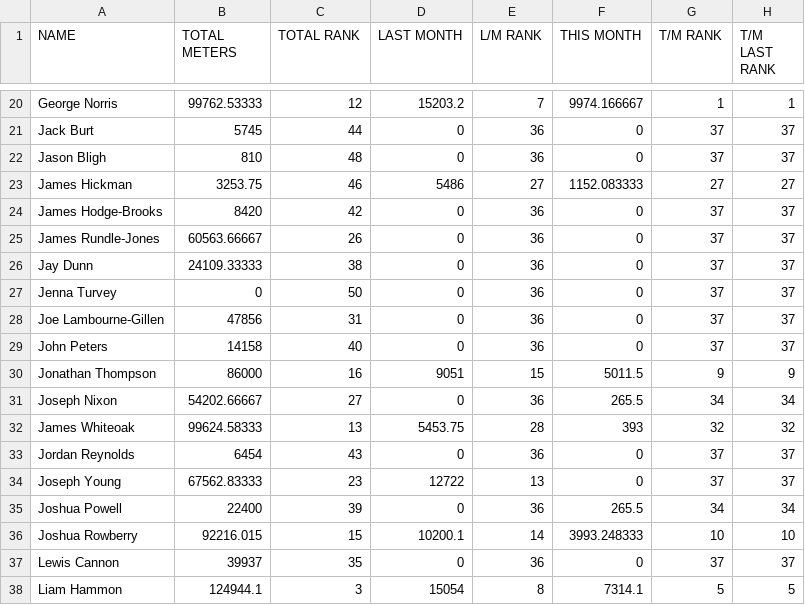
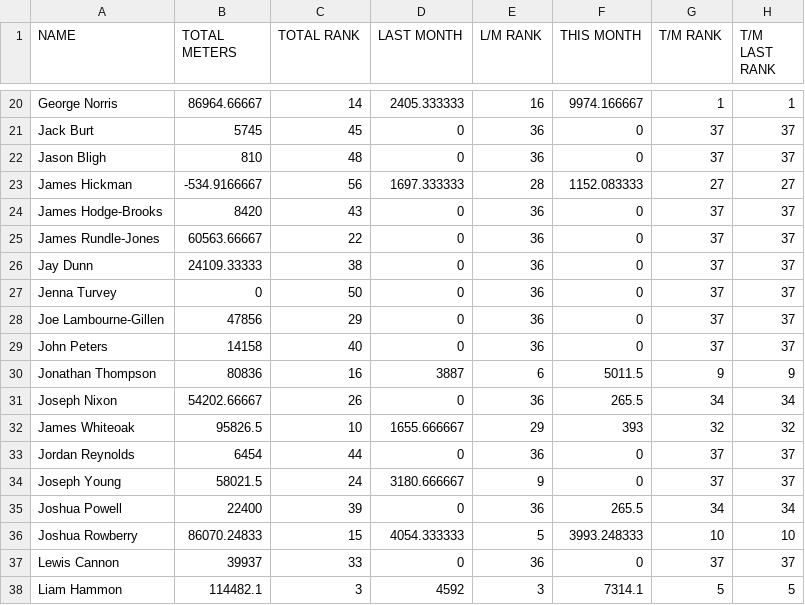
Before and after one commit to HeWearsSpandex/apps, a CSV file: bonus-metres/data/actual_distances.csv, drawn as a sheet; only a part is shown, gaps mark what is left out; the diff covers the shown part only; the diff names each change by its address in the sheet, - before the commit and + after, or states it on an @@ line.

```diff
--- a/bonus-metres/data/actual_distances.csv
+++ b/bonus-metres/data/actual_distances.csv
-B20 (TOTAL METERS): 99762.53333
+B20 (TOTAL METERS): 86964.66667
-C20 (TOTAL RANK): 12
+C20 (TOTAL RANK): 14
-D20 (LAST MONTH): 15203.2
+D20 (LAST MONTH): 2405.333333
-E20 (L/M RANK): 7
+E20 (L/M RANK): 16
-C21 (TOTAL RANK): 44
+C21 (TOTAL RANK): 45
-B23 (TOTAL METERS): 3253.75
+B23 (TOTAL METERS): -534.9166667
-C23 (TOTAL RANK): 46
+C23 (TOTAL RANK): 56
-D23 (LAST MONTH): 5486
+D23 (LAST MONTH): 1697.333333
-E23 (L/M RANK): 27
+E23 (L/M RANK): 28
-C24 (TOTAL RANK): 42
+C24 (TOTAL RANK): 43
-C25 (TOTAL RANK): 26
+C25 (TOTAL RANK): 22
-C28 (TOTAL RANK): 31
+C28 (TOTAL RANK): 29
-B30 (TOTAL METERS): 86000
+B30 (TOTAL METERS): 80836
-D30 (LAST MONTH): 9051
+D30 (LAST MONTH): 3887
-E30 (L/M RANK): 15
+E30 (L/M RANK): 6
-C31 (TOTAL RANK): 27
+C31 (TOTAL RANK): 26
-B32 (TOTAL METERS): 99624.58333
+B32 (TOTAL METERS): 95826.5
-C32 (TOTAL RANK): 13
+C32 (TOTAL RANK): 10
-D32 (LAST MONTH): 5453.75
+D32 (LAST MONTH): 1655.666667
-E32 (L/M RANK): 28
+E32 (L/M RANK): 29
-C33 (TOTAL RANK): 43
+C33 (TOTAL RANK): 44
-B34 (TOTAL METERS): 67562.83333
+B34 (TOTAL METERS): 58021.5
-C34 (TOTAL RANK): 23
+C34 (TOTAL RANK): 24
-D34 (LAST MONTH): 12722
+D34 (LAST MONTH): 3180.666667
-E34 (L/M RANK): 13
+E34 (L/M RANK): 9
-B36 (TOTAL METERS): 92216.015
+B36 (TOTAL METERS): 86070.24833
-D36 (LAST MONTH): 10200.1
+D36 (LAST MONTH): 4054.333333
-E36 (L/M RANK): 14
+E36 (L/M RANK): 5
-C37 (TOTAL RANK): 35
+C37 (TOTAL RANK): 33
-B38 (TOTAL METERS): 124944.1
+B38 (TOTAL METERS): 114482.1
-D38 (LAST MONTH): 15054
+D38 (LAST MONTH): 4592
-E38 (L/M RANK): 8
+E38 (L/M RANK): 3
```
Also changed, not shown: 114 edited cells elsewhere in this file.
